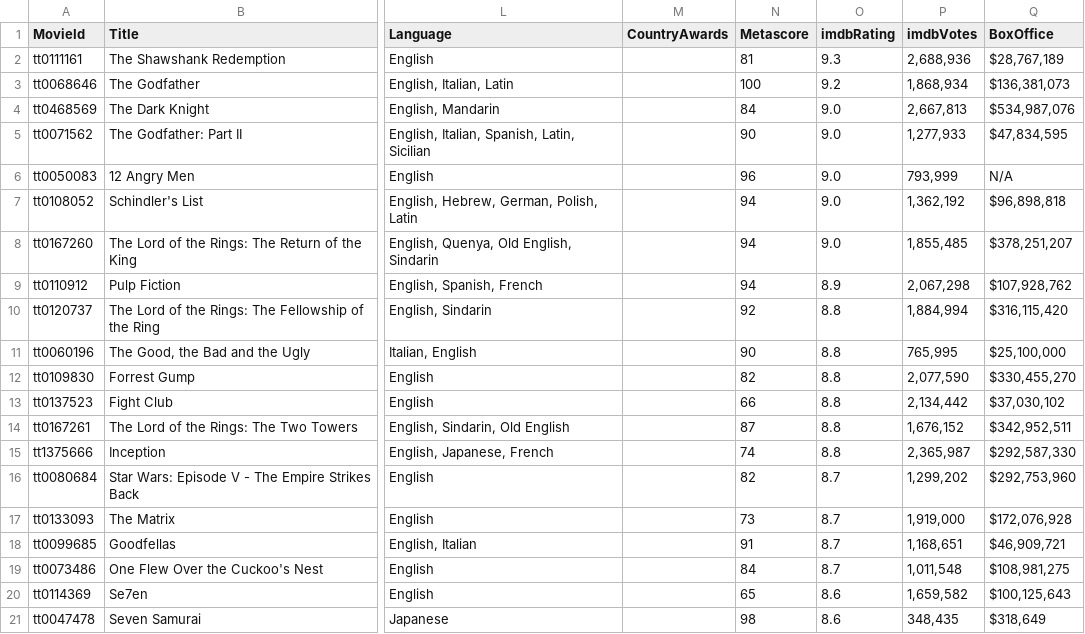
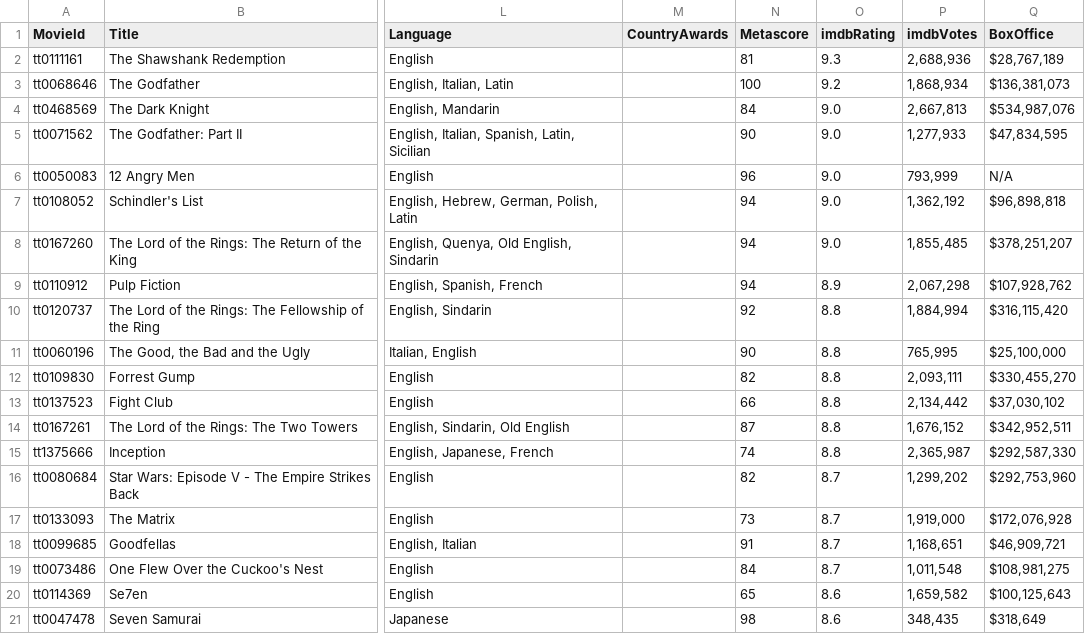
Before and after one commit to Karandh1r/TextMiningAssignment-1, a CSV file: ombddata.csv, drawn as a sheet; only a part is shown, gaps mark what is left out; the diff names each change by its address in the sheet, - before the commit and + after, or states it on an @@ line.

```diff
--- a/ombddata.csv
+++ b/ombddata.csv
-P12 (imdbVotes): 2,077,590
+P12 (imdbVotes): 2,093,111
```
Also changed, not shown: 3 other files.
